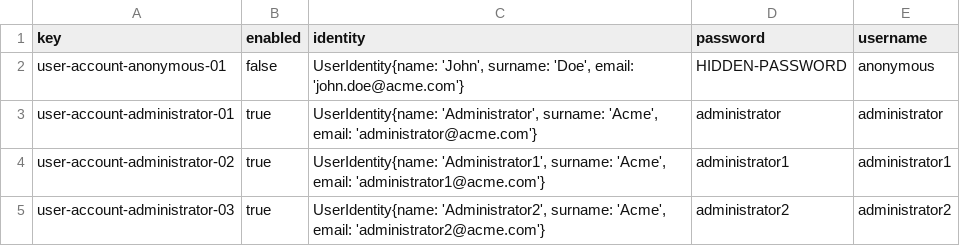
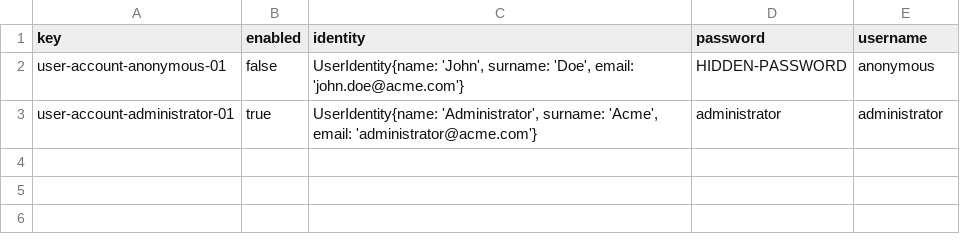
Before and after one commit to Joserra24/Acme-SF-D03-24.1.0, a CSV file: src/main/webapp/WEB-INF/resources/initial-data/user-account.csv, drawn as a sheet.

```diff
--- a/src/main/webapp/WEB-INF/resources/initial-data/user-account.csv
+++ b/src/main/webapp/WEB-INF/resources/initial-data/user-account.csv
@@ -3,3 +3 @@ user-account-anonymous-01,false,"UserIdentity{name: 'John', surname: 'Doe', emai
 user-account-administrator-01,true,"UserIdentity{name: 'Administrator', surname: 'Acme', email: 'administrator@acme.com'}",administrator,administrator
-user-account-administrator-02,true,"UserIdentity{name: 'Administrator1', surname: 'Acme', email: 'administrator1@acme.com'}",administrator1,administrator1
-user-account-administrator-03,true,"UserIdentity{name: 'Administrator2', surname: 'Acme', email: 'administrator2@acme.com'}",administrator2,administrator2
```
Also changed, not shown: src/main/webapp/WEB-INF/resources/sample-data/user-account.csv, 2 other files.
